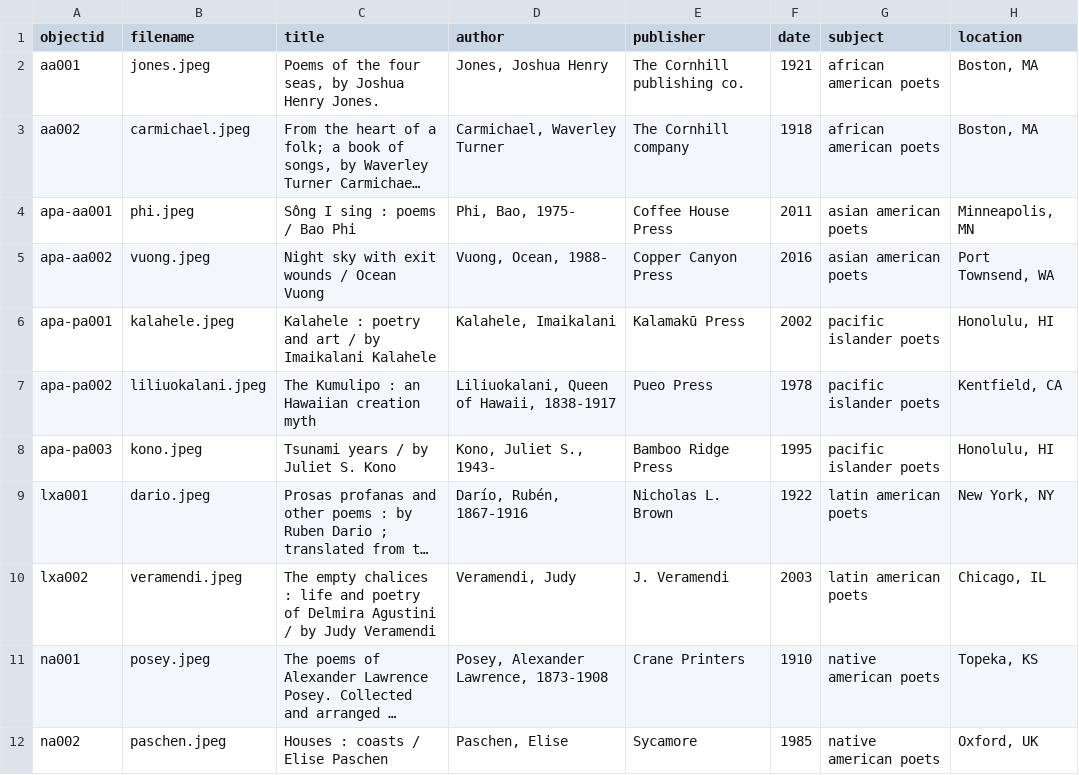
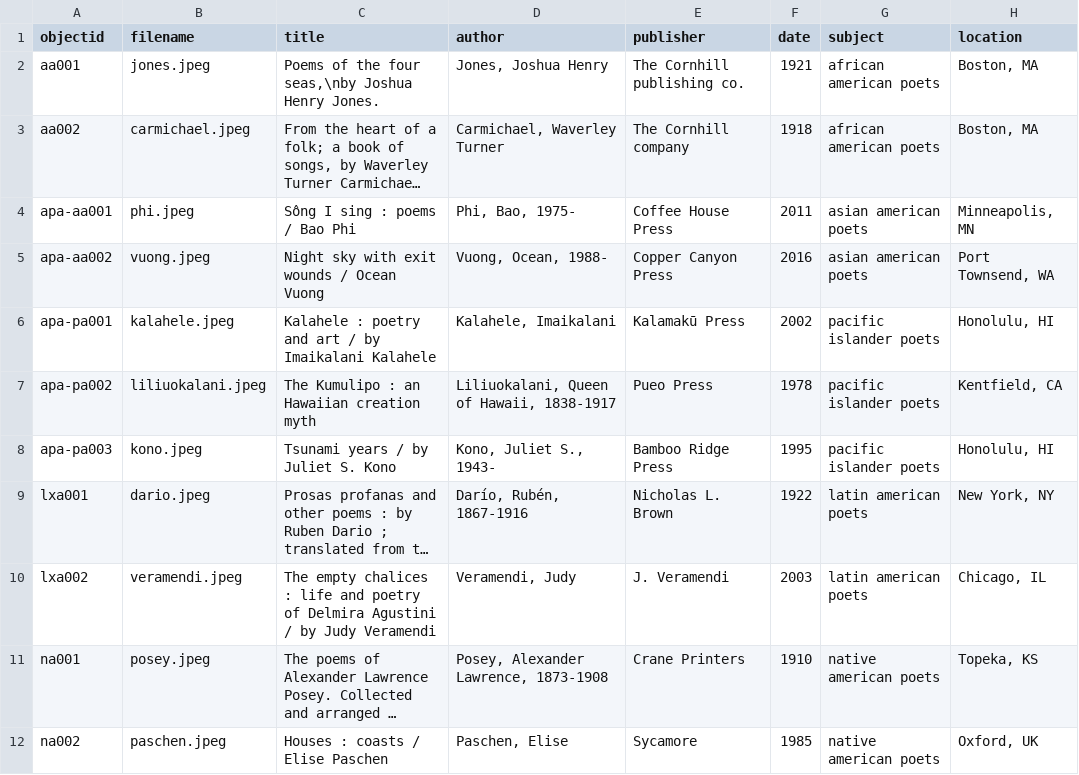
Before and after one commit to krorange/underrepresented-poetry, a CSV file: _data/poetry-metadata.csv, drawn as a sheet; only a part is shown; long unchanged cells end in …; the diff names each change by its address in the sheet, - before the commit and + after, or states it on an @@ line.

Commit message:
Update poetry-metadata.csv

```diff
--- a/_data/poetry-metadata.csv
+++ b/_data/poetry-metadata.csv
-C2 (title): …the four seas, by Joshua Henry…
+C2 (title): …the four seas,\nby Joshua Henry…
```
